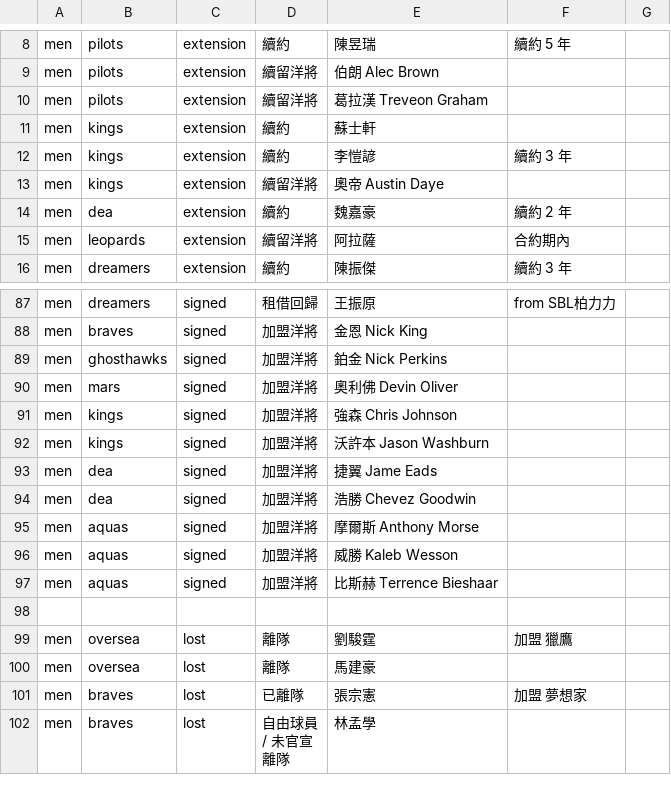
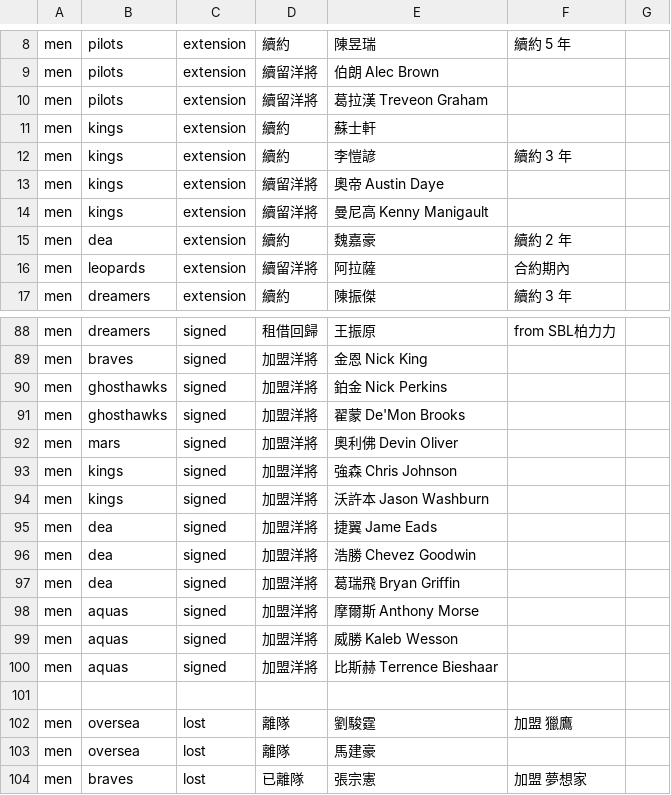
Before and after one commit to SamBasketballTW/sambball, a CSV file: data/movements.csv, drawn as a sheet; only a part is shown, gaps mark what is left out; the shorter side is filled out with more unchanged rows.

```diff
--- a/data/movements.csv
+++ b/data/movements.csv
@@ -13,2 +13,3 @@ men,kings,extension,續約,李愷諺,續約 3 年,
 men,kings,extension,續留洋將,奧帝 Austin Daye,,
+men,kings,extension,續留洋將,曼尼高 Kenny Manigault,,
 men,dea,extension,續約,魏嘉豪,續約 2 年,
@@ -89,2 +90,3 @@ men,braves,signed,加盟洋將,金恩 Nick King,,
 men,ghosthawks,signed,加盟洋將,鉑金 Nick Perkins,,
+men,ghosthawks,signed,加盟洋將,翟蒙 De'Mon Brooks,,
 men,mars,signed,加盟洋將,奧利佛 Devin Oliver,,
@@ -94,2 +96,3 @@ men,dea,signed,加盟洋將,捷翼 Jame Eads,,
 men,dea,signed,加盟洋將,浩勝 Chevez Goodwin,,
+men,dea,signed,加盟洋將,葛瑞飛 Bryan Griffin,,
 men,aquas,signed,加盟洋將,摩爾斯 Anthony Morse,,
```
Also changed, not shown: data/rosters.csv, 1 other file.
